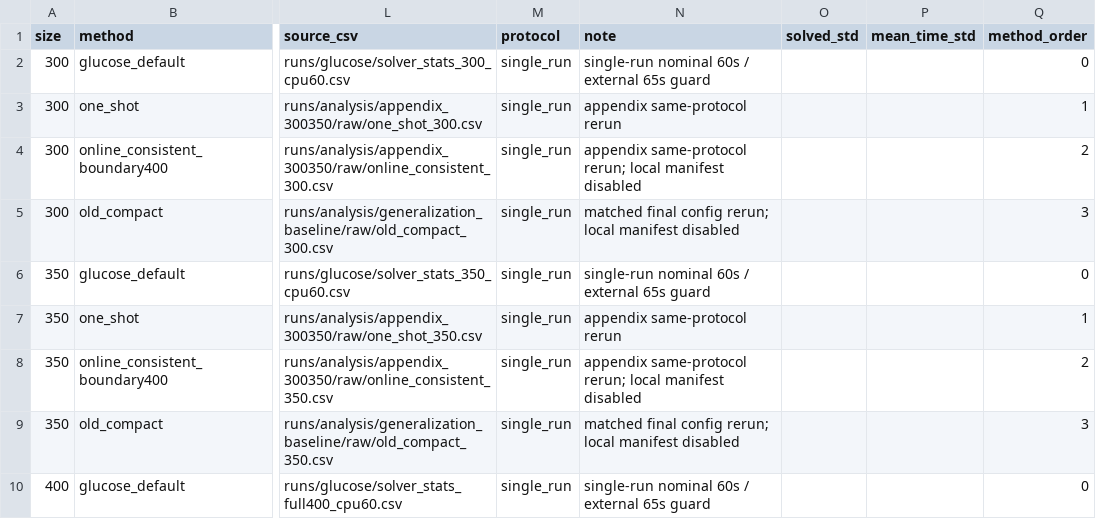
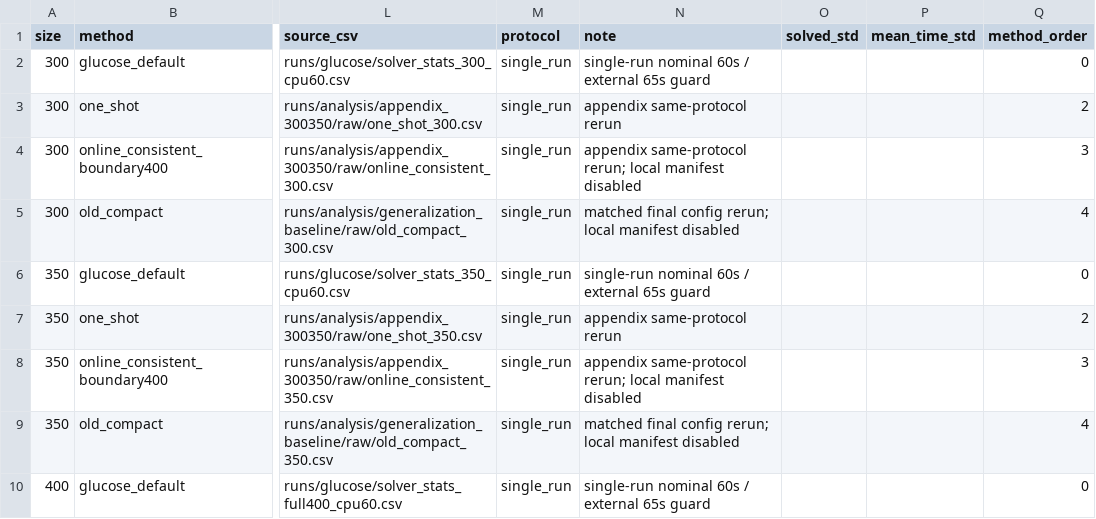
Before and after one commit to cchao-jlu/my_rlaf, a CSV file: runs/analysis/generalization_baseline/paper_table.csv, drawn as a sheet; only a part is shown, gaps mark what is left out; the diff covers the shown part only; the diff names each change by its address in the sheet, - before the commit and + after, or states it on an @@ line.

```diff
--- a/runs/analysis/generalization_baseline/paper_table.csv
+++ b/runs/analysis/generalization_baseline/paper_table.csv
-Q3 (method_order): 1
+Q3 (method_order): 2
-Q4 (method_order): 2
+Q4 (method_order): 3
-Q5 (method_order): 3
+Q5 (method_order): 4
-Q7 (method_order): 1
+Q7 (method_order): 2
-Q8 (method_order): 2
+Q8 (method_order): 3
-Q9 (method_order): 3
+Q9 (method_order): 4
```
Also changed, not shown: 1 added row and 4 edited cells elsewhere in this file, runs/analysis/generalization_baseline/audit.csv, runs/analysis/generalization_baseline/summary.csv, 11 other files.
